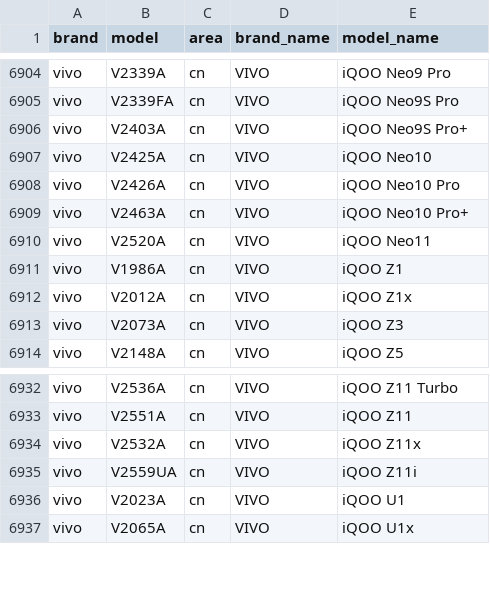
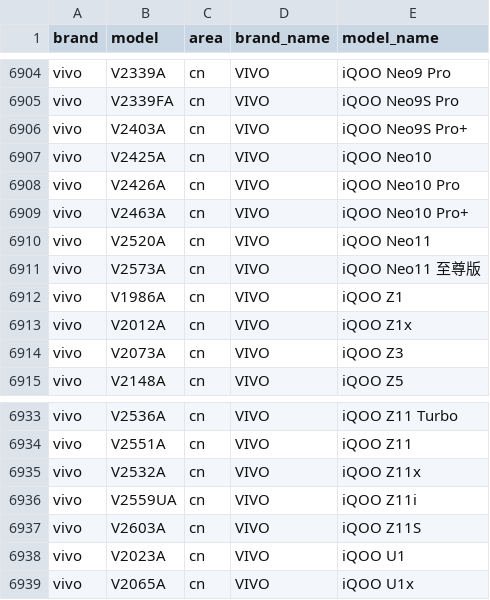
Before and after one commit to ShowMeThe/MobileModels, a CSV file: brand_model.csv, drawn as a sheet; only a part is shown, gaps mark what is left out; the diff names each change by its address in the sheet, - before the commit and + after, or states it on an @@ line.

Commit message:
Sync with MobileModels

```diff
--- a/brand_model.csv
+++ b/brand_model.csv
+row 6911: vivo | V2573A | cn | VIVO | iQOO Neo11 至尊版
+row 6937: vivo | V2603A | cn | VIVO | iQOO Z11S
```
Also changed, not shown: 1 other file.
